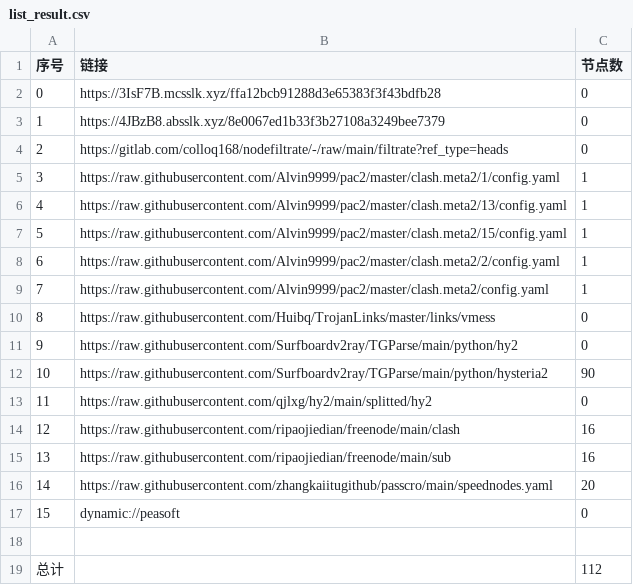
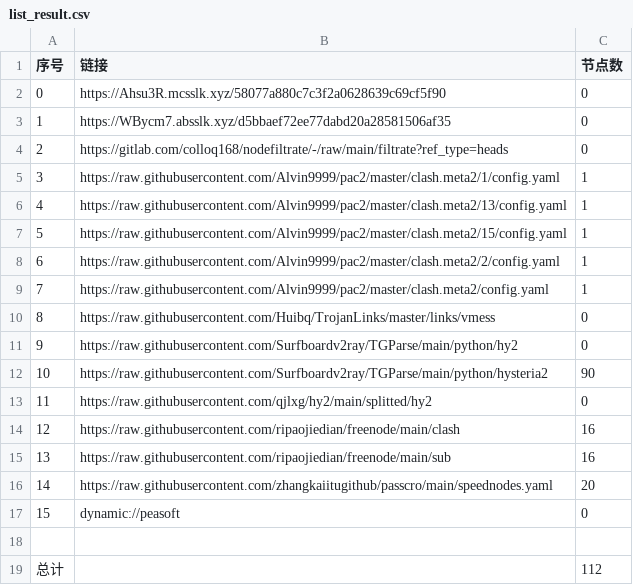
Before and after one commit to aqswaqsw/-dl, a CSV file: list_result.csv, drawn as a sheet.

```diff
--- a/list_result.csv
+++ b/list_result.csv
@@ -1,4 +1,4 @@
 序号,链接,节点数
-0,https://3IsF7B.mcsslk.xyz/ffa12bcb91288d3e65383f3f43bdfb28,0
-1,https://4JBzB8.absslk.xyz/8e0067ed1b33f3b27108a3249bee7379,0
+0,https://Ahsu3R.mcsslk.xyz/58077a880c7c3f2a0628639c69cf5f90,0
+1,https://WBycm7.absslk.xyz/d5bbaef72ee77dabd20a28581506af35,0
 2,https://gitlab.com/colloq168/nodefiltrate/-/raw/main/filtrate?ref_type=heads,0
```
Also changed, not shown: 5 other files.
